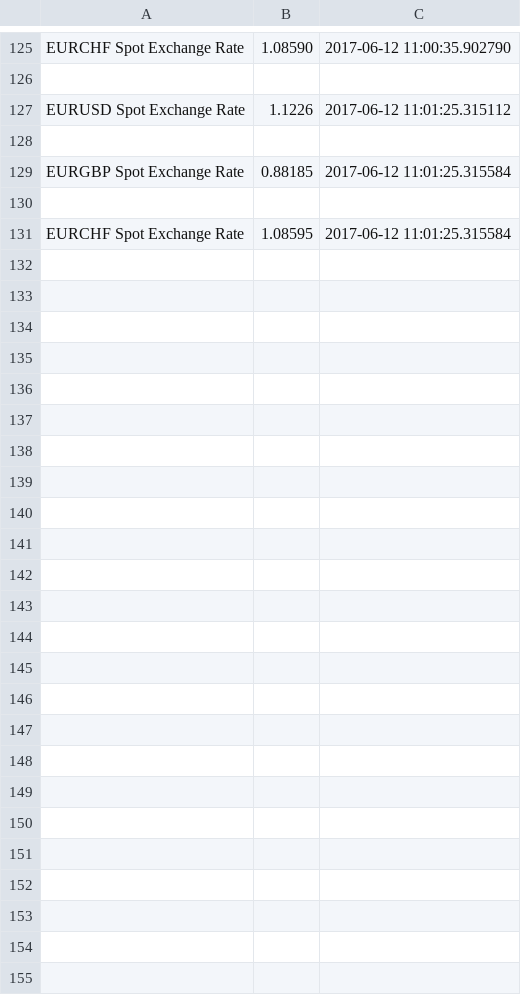
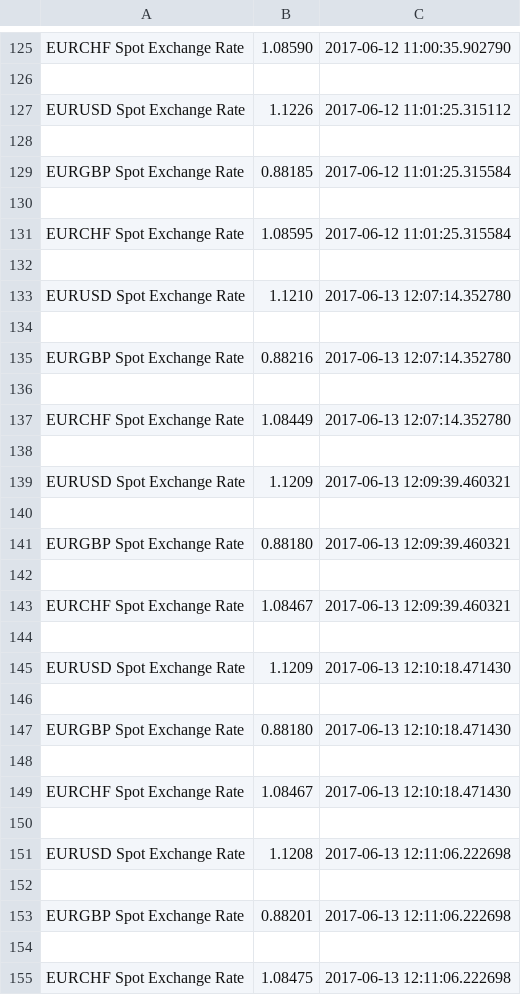
Before and after one commit to sturm-a/web-scraping, a CSV file: index.csv, drawn as a sheet; only a part is shown, gaps mark what is left out; the diff names each change by its address in the sheet, - before the commit and + after, or states it on an @@ line.

```diff
--- a/index.csv
+++ b/index.csv
+row 132: (empty)
+row 133: EURUSD Spot Exchange Rate | 1.1210 | 2017-06-13 12:07:14.352780
+row 134: (empty)
+row 135: EURGBP Spot Exchange Rate | 0.88216 | 2017-06-13 12:07:14.352780
+row 136: (empty)
+row 137: EURCHF Spot Exchange Rate | 1.08449 | 2017-06-13 12:07:14.352780
+row 138: (empty)
+row 139: EURUSD Spot Exchange Rate | 1.1209 | 2017-06-13 12:09:39.460321
+row 140: (empty)
+row 141: EURGBP Spot Exchange Rate | 0.88180 | 2017-06-13 12:09:39.460321
+row 142: (empty)
+row 143: EURCHF Spot Exchange Rate | 1.08467 | 2017-06-13 12:09:39.460321
+row 144: (empty)
+row 145: EURUSD Spot Exchange Rate | 1.1209 | 2017-06-13 12:10:18.471430
+row 146: (empty)
+row 147: EURGBP Spot Exchange Rate | 0.88180 | 2017-06-13 12:10:18.471430
+row 148: (empty)
+row 149: EURCHF Spot Exchange Rate | 1.08467 | 2017-06-13 12:10:18.471430
+row 150: (empty)
+row 151: EURUSD Spot Exchange Rate | 1.1208 | 2017-06-13 12:11:06.222698
+row 152: (empty)
+row 153: EURGBP Spot Exchange Rate | 0.88201 | 2017-06-13 12:11:06.222698
+row 154: (empty)
+row 155: EURCHF Spot Exchange Rate | 1.08475 | 2017-06-13 12:11:06.222698
```
Also changed, not shown: EURUSD.csv, autoindex.csv, 1 other file.
